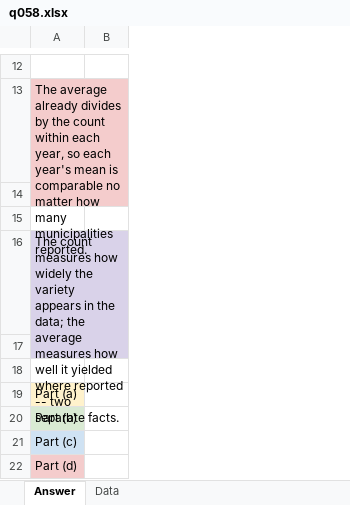
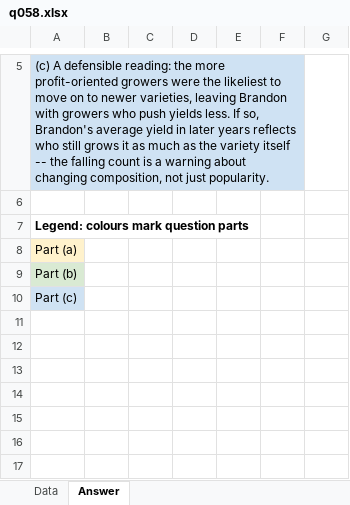
Before and after one commit to peterJslade/arec261-textbook, an Excel workbook: practice/answers/q058.xlsx, sheet Answer, drawn as a sheet; only a part is shown, gaps mark what is left out; values as stored, in another font and other column widths than the file's, no borders; removed rows and columns are numbered as before the commit, all else as after; the diff covers the shown part only; the diff names each change by its address in the sheet, - before the commit and + after, or states it on an @@ line.

```diff
--- a/practice/answers/q058.xlsx (sheet Answer)
+++ b/practice/answers/q058.xlsx (sheet Answer)
@@ sheet tab order changed: Data | Answer @@
-column B, empty
+column B, empty
+column C, empty
+column D, empty
+column E, empty
+column F, empty
+column G, empty
+row 5: (c) A defensible reading: the more profit-oriented growers were the likeliest to move on to newer varieties, leaving Brandon with growers who push yields less. If so, Brandon's average yield in later years reflects who still grows it as much as the variety itself -- the falling count is a warning about changing composition, not just popularity.
-A7: The average already divides by the count within each year, so each year's mean is comparable no matter how many municipalities reported.
+A7: Legend: colours mark question parts
@@ A7 fill: #F4CCCC → none, bold: off → on @@
-A13:B14 merged
-row 14: (empty)
-row 15: (empty)
-row 16: The count measures how widely the variety appears in the data; the average measures how well it yielded where reported -- two separate facts.
-row 17: (empty)
-row 18: (empty)
-row 22: Part (d)
```
Also changed, not shown: 1 added row, 9 removed rows, 7 edited cells, cell formats and merged cells elsewhere in this sheet, sheet Data, practice/answers/q020.xlsx, practice/answers/q029.xlsx, 29 other files.
